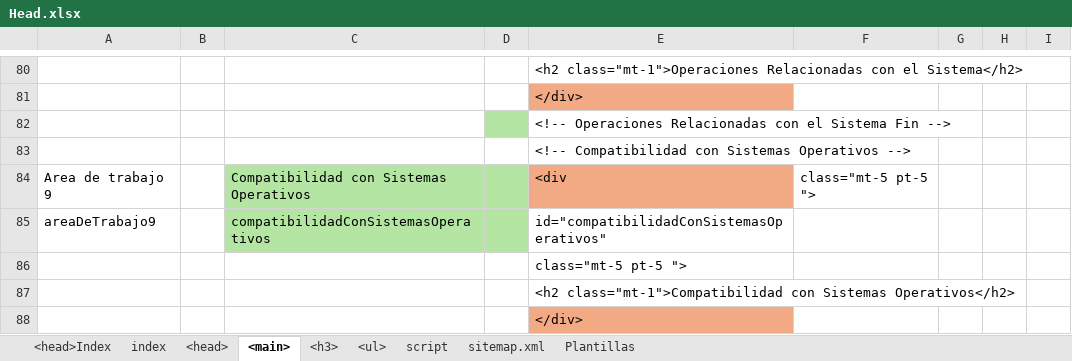
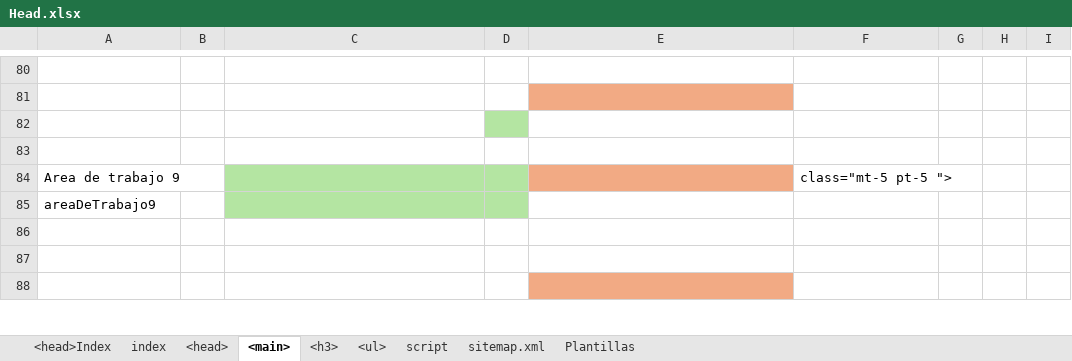
Before and after one commit to eduardoherreraf/PlantillaMiPagina, an Excel workbook: src/Head.xlsx, sheet <main>, drawn as a sheet; only a part is shown, gaps mark what is left out; values as stored, in another font and other column widths than the file's, no borders; conditional formats not drawn; the diff covers the shown part only; the diff names each change by its address in the sheet, - before the commit and + after, or states it on an @@ line.

```diff
--- a/src/Head.xlsx (sheet <main>)
+++ b/src/Head.xlsx (sheet <main>)
-E80: <h2 class="mt-1">Operaciones Relacionadas con el Sistema</h2>
+E80: (empty)
-E81: </div>
+E81: (empty)
-E82: <!-- Operaciones Relacionadas con el Sistema Fin -->
+E82: (empty)
-E83: <!-- Compatibilidad con Sistemas Operativos -->
+E83: (empty)
-C84: Compatibilidad con Sistemas Operativos
+C84: (empty)
-E84: <div
+E84: (empty)
-C85: compatibilidadConSistemasOperativos
+C85: (empty)
-E85: id="compatibilidadConSistemasOperativos"
+E85: (empty)
-E86: class="mt-5 pt-5 ">
+E86: (empty)
-E87: <h2 class="mt-1">Compatibilidad con Sistemas Operativos</h2>
+E87: (empty)
-E88: </div>
+E88: (empty)
```
Also changed, not shown: 22 added rows, 22 removed rows, 87 edited cells and cell formats elsewhere in this sheet, sheet <head>, formulas that keep their value, 4 other files.
